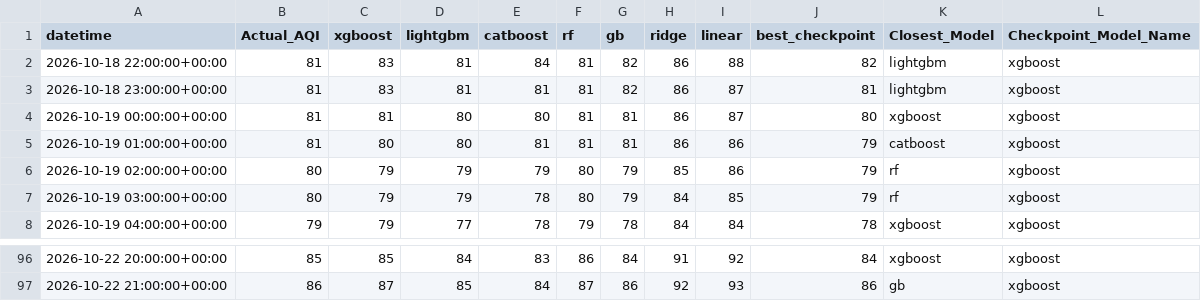
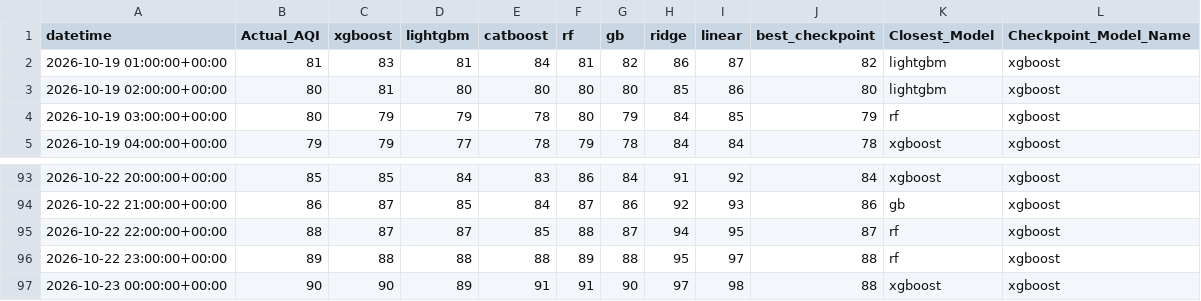
Before and after one commit to Yusra-Munawwar/AQI_Prediction, a CSV file: data/future_aqi_predictions.csv, drawn as a sheet; only a part is shown, gaps mark what is left out.

```diff
--- a/data/future_aqi_predictions.csv
+++ b/data/future_aqi_predictions.csv
@@ -1,7 +1,4 @@
 datetime,Actual_AQI,xgboost,lightgbm,catboost,rf,gb,ridge,linear,best_checkpoint,Closest_Model,Checkpoint_Model_Name
-2026-10-18 22:00:00+00:00,81,83,81,84,81,82,86,88,82,lightgbm,xgboost
-2026-10-18 23:00:00+00:00,81,83,81,81,81,82,86,87,81,lightgbm,xgboost
-2026-10-19 00:00:00+00:00,81,81,80,80,81,81,86,87,80,xgboost,xgboost
-2026-10-19 01:00:00+00:00,81,80,80,81,81,81,86,86,79,catboost,xgboost
-2026-10-19 02:00:00+00:00,80,79,79,79,80,79,85,86,79,rf,xgboost
+2026-10-19 01:00:00+00:00,81,83,81,84,81,82,86,87,82,lightgbm,xgboost
+2026-10-19 02:00:00+00:00,80,81,80,80,80,80,85,86,80,lightgbm,xgboost
 2026-10-19 03:00:00+00:00,80,79,79,78,80,79,84,85,79,rf,xgboost
@@ -97 +94,4 @@ datetime,Actual_AQI,xgboost,lightgbm,catboost,rf,gb,ridge,linear,best_checkpoint
 2026-10-22 21:00:00+00:00,86,87,85,84,87,86,92,93,86,gb,xgboost
+2026-10-22 22:00:00+00:00,88,87,87,85,88,87,94,95,87,rf,xgboost
+2026-10-22 23:00:00+00:00,89,88,88,88,89,88,95,97,88,rf,xgboost
+2026-10-23 00:00:00+00:00,90,90,89,91,91,90,97,98,88,xgboost,xgboost
```
Also changed, not shown: data/future_prediction_comparison.csv, 13 other files.
